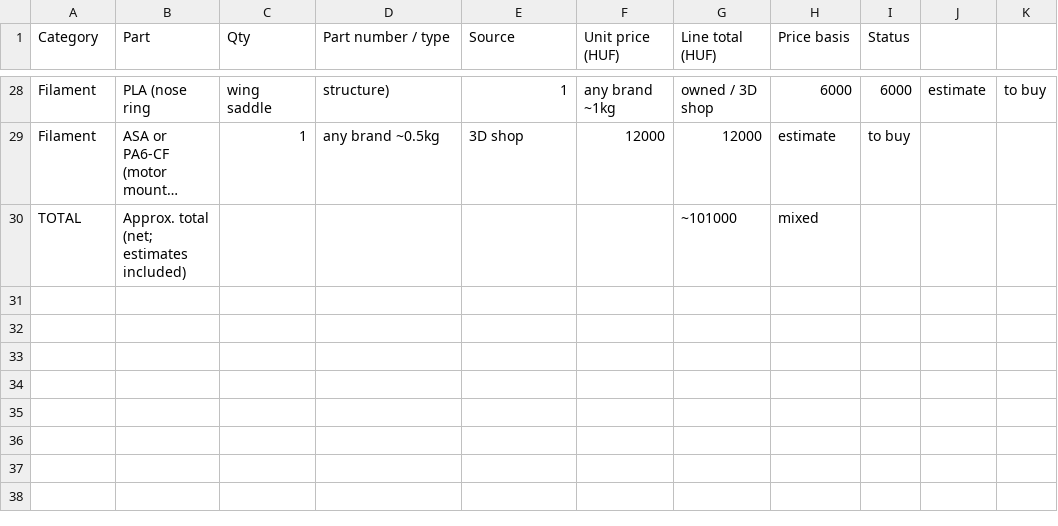
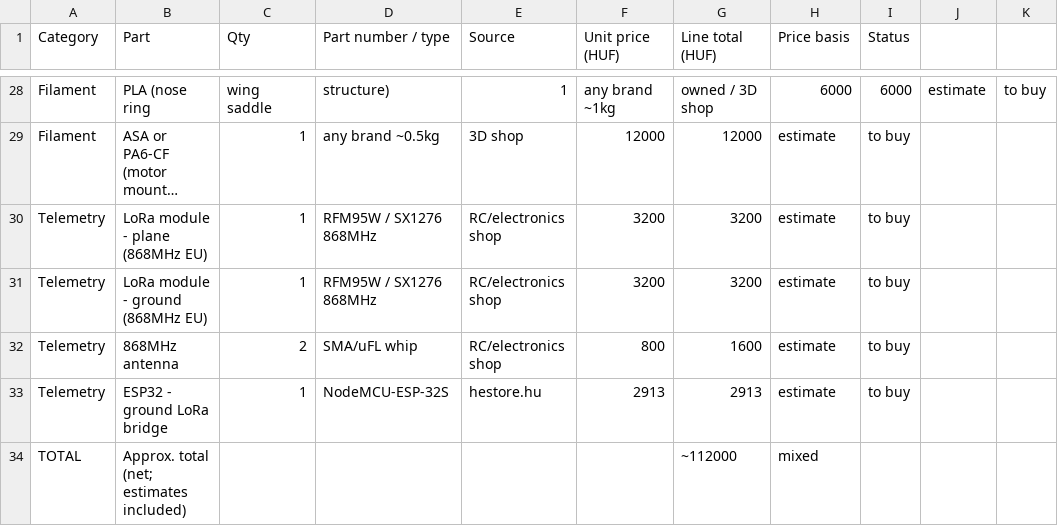
Before and after one commit to ZTDaniel72/archangel, a CSV file: BOM.csv, drawn as a sheet; only a part is shown, gaps mark what is left out; long unchanged cells end in …; addresses are those after the commit; the diff names each change by its address in the sheet, - before the commit and + after, or states it on an @@ line.

Commit message:
Add ground station, LoRa telemetry, screenshots, updated BOM

```diff
--- a/BOM.csv
+++ b/BOM.csv
+row 30: Telemetry | LoRa module - plane (868MHz EU) | 1 | RFM95W / SX1276 868MHz | RC/electronics shop | 3200 | 3200 | estimate | to buy
+row 31: Telemetry | LoRa module - ground (868MHz EU) | 1 | RFM95W / SX1276 868MHz | RC/electronics shop | 3200 | 3200 | estimate | to buy
+row 32: Telemetry | 868MHz antenna | 2 | SMA/uFL whip | RC/electronics shop | 800 | 1600 | estimate | to buy
+row 33: Telemetry | ESP32 - ground LoRa bridge | 1 | NodeMCU-ESP-32S | hestore.hu | 2913 | 2913 | estimate | to buy
-G34 (Line total (HUF)): ~101000
+G34 (Line total (HUF)): ~112000
```
Also changed, not shown: 3 other files.
